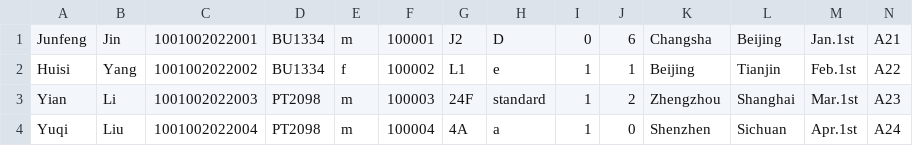
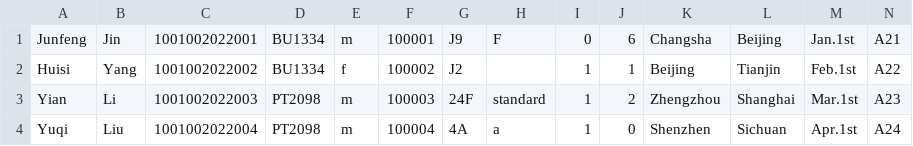
Before and after one commit to youyang-617/javafx_flight_check_in, a CSV file: src/main/resources/com/example/demo1/temp.csv, drawn as a sheet.

```diff
--- a/src/main/resources/com/example/demo1/temp.csv
+++ b/src/main/resources/com/example/demo1/temp.csv
@@ -1,3 +1,3 @@
-Junfeng,Jin,1001002022001,BU1334,m,100001,J2,D,0,6,Changsha,Beijing,Jan.1st,A21
-Huisi,Yang,1001002022002,BU1334,f,100002,L1,e,1,1,Beijing,Tianjin,Feb.1st,A22
+Junfeng,Jin,1001002022001,BU1334,m,100001,J9,F,0,6,Changsha,Beijing,Jan.1st,A21
+Huisi,Yang,1001002022002,BU1334,f,100002,J2, ,1,1,Beijing,Tianjin,Feb.1st,A22
 Yian,Li,1001002022003,PT2098,m,100003,24F,standard,1,2,Zhengzhou,Shanghai,Mar.1st,A23
```
Also changed, not shown: src/main/resources/com/example/demo1/Customer_information.csv, temp.csv, 2 other files.
